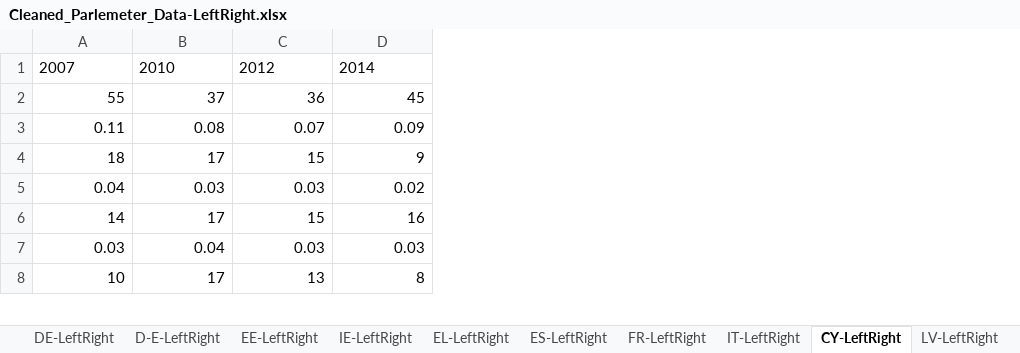
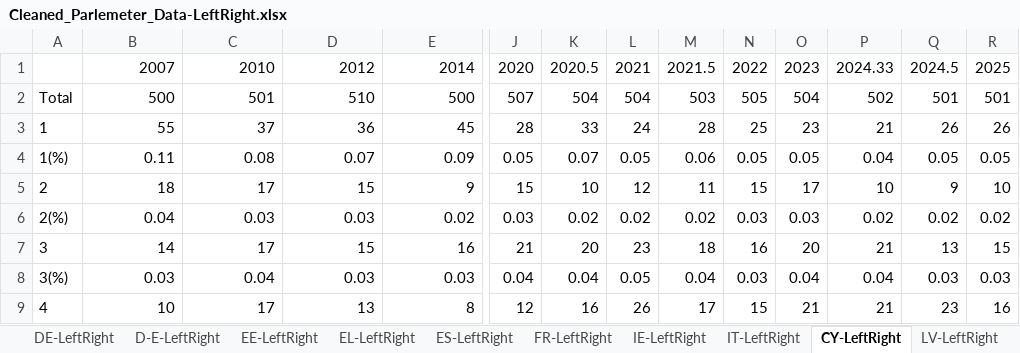
Before and after one commit to frantisek901/Spirals, an Excel workbook: Media/EU_dataset/Cleaned_Parlemeter_Data-LeftRight.xlsx, sheet CY-LeftRight, drawn as a sheet; only a part is shown, gaps mark what is left out; values as stored, in another font and other column widths than the file's, no borders; addresses are those after the commit; rows hold the shown columns only; the diff covers the shown part only; the diff names each change by its address in the sheet, - before the commit and + after, or states it on an @@ line.

```diff
--- a/Media/EU_dataset/Cleaned_Parlemeter_Data-LeftRight.xlsx (sheet CY-LeftRight)
+++ b/Media/EU_dataset/Cleaned_Parlemeter_Data-LeftRight.xlsx (sheet CY-LeftRight)
@@ sheet tab order changed: DE-LeftRight | D-E-LeftRight | EE-LeftRight | EL-LeftRight | ES-LeftRight | FR-LeftRight | IE-LeftRight | IT-LeftRight | CY-LeftRight | LV-LeftRight @@
+column A, rows 3-9: 1 | 1(%) | 2 | 2(%) | 3 | 3(%) | 4
+column J, row 1: 2020; rows 3-9: 28 | 0.05 | 15 | 0.03 | 21 | 0.04 | 12
+column K, row 1: 2020.5; rows 3-9: 33 | 0.07 | 10 | 0.02 | 20 | 0.04 | 16
+column L, row 1: 2021; rows 3-9: 24 | 0.05 | 12 | 0.02 | 23 | 0.05 | 26
+column M, row 1: 2021.5; rows 3-9: 28 | 0.06 | 11 | 0.02 | 18 | 0.04 | 17
+column N, row 1: 2022; rows 3-9: 25 | 0.05 | 15 | 0.03 | 16 | 0.03 | 15
+column O, row 1: 2023; rows 3-9: 23 | 0.05 | 17 | 0.03 | 20 | 0.04 | 21
+column P, row 1: 2024.33; rows 3-9: 21 | 0.04 | 10 | 0.02 | 21 | 0.04 | 21
+column Q, row 1: 2024.5; rows 3-9: 26 | 0.05 | 9 | 0.02 | 13 | 0.03 | 23
+column R, row 1: 2025; rows 3-9: 26 | 0.05 | 10 | 0.02 | 15 | 0.03 | 16
-B1:E1 alignment: left
+B1:E1 alignment: right
+row 2: Total | 500 | 501 | 510 | 500 | 507 | 504 | 504 | 503 | 505 | 504 | 502 | 501 | 501
```
Also changed, not shown: cell formats elsewhere in this sheet, sheet LU-LeftRight, sheet LV-LeftRight, sheet MT-LeftRight, sheet BE-LeftRight, sheet FI-LeftRight, sheet LT-LeftRight, 22 more sheets, other sheet tabs.
